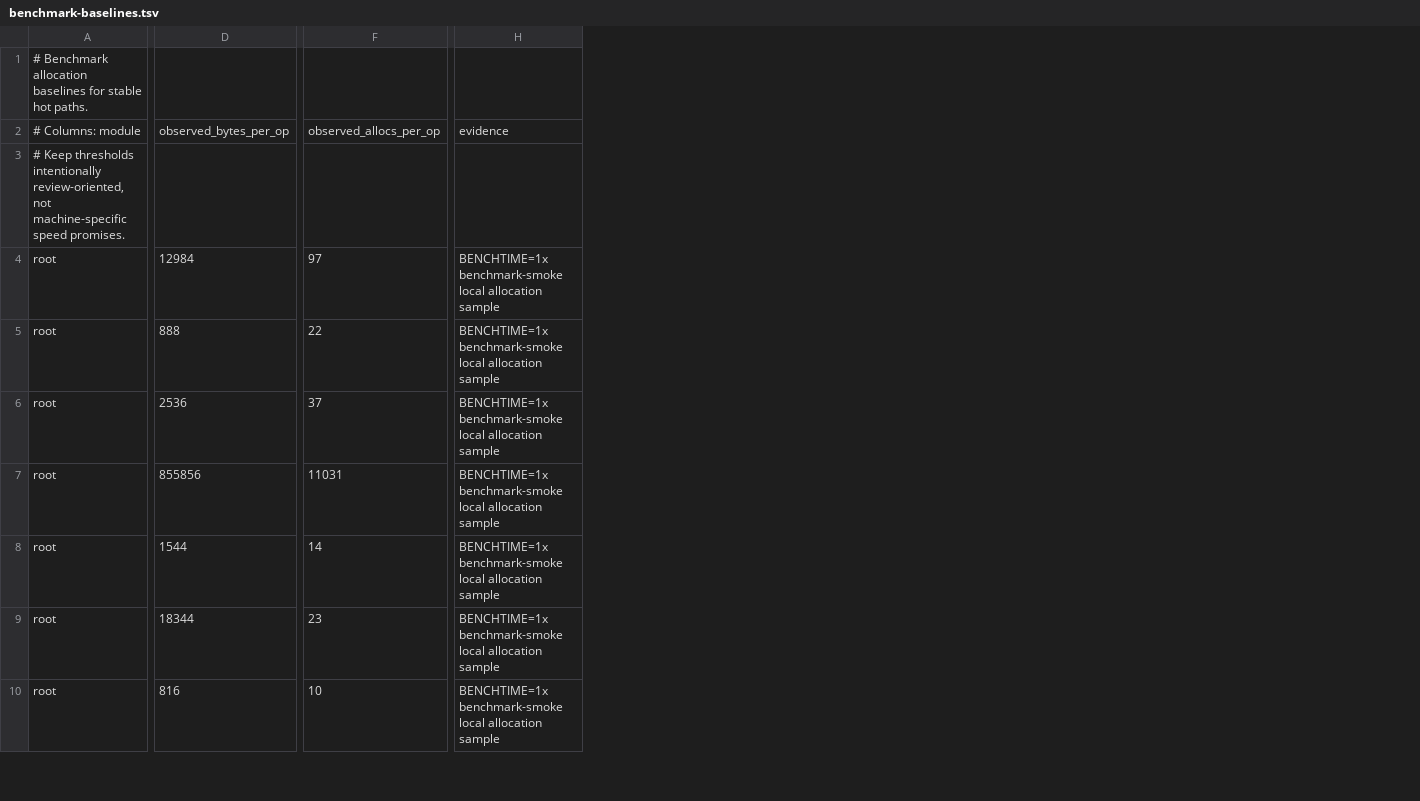
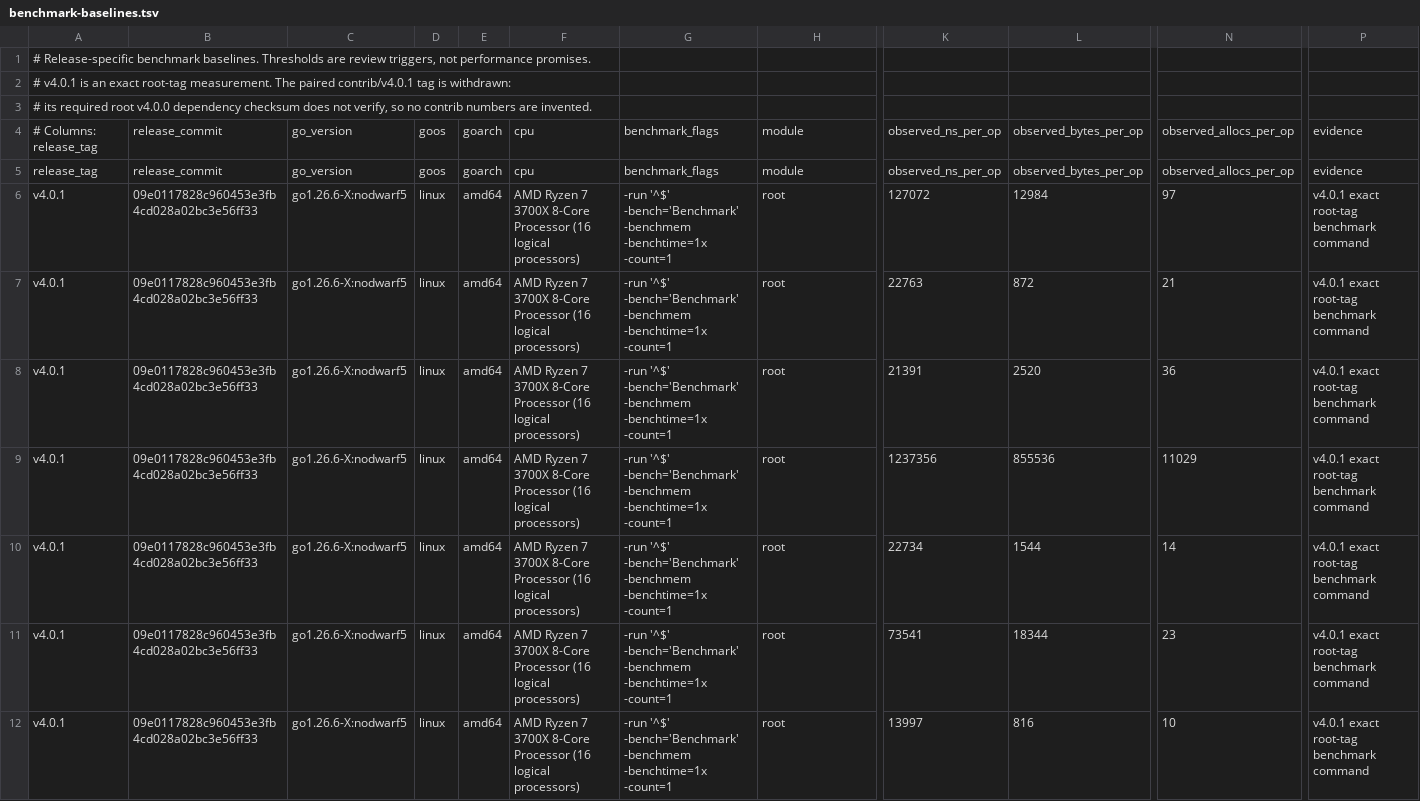
Before and after one commit to aatuh/api-toolkit, a TSV file: docs/benchmark-baselines.tsv, drawn as a sheet; only a part is shown, gaps mark what is left out; removed rows and columns are numbered as before the commit, all else as after; rows hold the shown columns only; the diff covers the shown part only; the diff names each change by its address in the sheet, - before the commit and + after, or states it on an @@ line.

Commit message:
test(release): record v4 quality baselines
Refs: REL-004

```diff
--- a/docs/benchmark-baselines.tsv
+++ b/docs/benchmark-baselines.tsv
+column A, row 1: # Release-specific benchmark baselines. Thresholds are review triggers, not performance promises.; row 4: # Columns: release_tag; rows 6-12: all v4.0.1
+column B, row 4: release_commit; rows 6-12: all 09e0117828c960453e3fb4cd028a02bc3e56ff33
+column C, row 4: go_version; rows 6-12: all go1.26.6-X:nodwarf5
+column D, row 4: goos; rows 6-12: all linux
+column E, row 4: goarch; rows 6-12: all amd64
+column F, row 4: cpu; rows 6-12: all AMD Ryzen 7 3700X 8-Core Processor (16 logical processors)
+column G, row 4: benchmark_flags; rows 6-12: all -run '^$' -bench='Benchmark' -benchmem -benchtime=1x -count=1
+column K, row 4: observed_ns_per_op; rows 6-12: 127072 | 22763 | 21391 | 1237356 | 22734 | 73541 | 13997
-column H, row 2: evidence; rows 4-10: all BENCHTIME=1x benchmark-smoke local allocation sample
+column P, row 4: evidence; rows 6-12: all v4.0.1 exact root-tag benchmark command
-H1: # Benchmark allocation baselines for stable hot paths.
+H1: (empty)
+row 2: # v4.0.1 is an exact root-tag measurement. The paired contrib/v4.0.1 tag is withdrawn:
+row 3: # its required root v4.0.0 dependency checksum does not verify, so no contrib numbers are invented.
-H4: # Columns: module
+H4: module
-row 3: # Keep thresholds intentionally review-oriented, not machine-specific speed promises.
+row 5: release_tag | release_commit | go_version | goos | goarch | cpu | benchmark_flags | module | observed_ns_per_op | observed_bytes_per_op | observed_allocs_per_op | evidence
-L7: 888
+L7: 872
-N7: 22
+N7: 21
-L8: 2536
+L8: 2520
-N8: 37
+N8: 36
-L9: 855856
+L9: 855536
-N9: 11031
+N9: 11029
```
Also changed, not shown: 5 removed rows and 4 edited cells elsewhere in this file, 14 other files.
